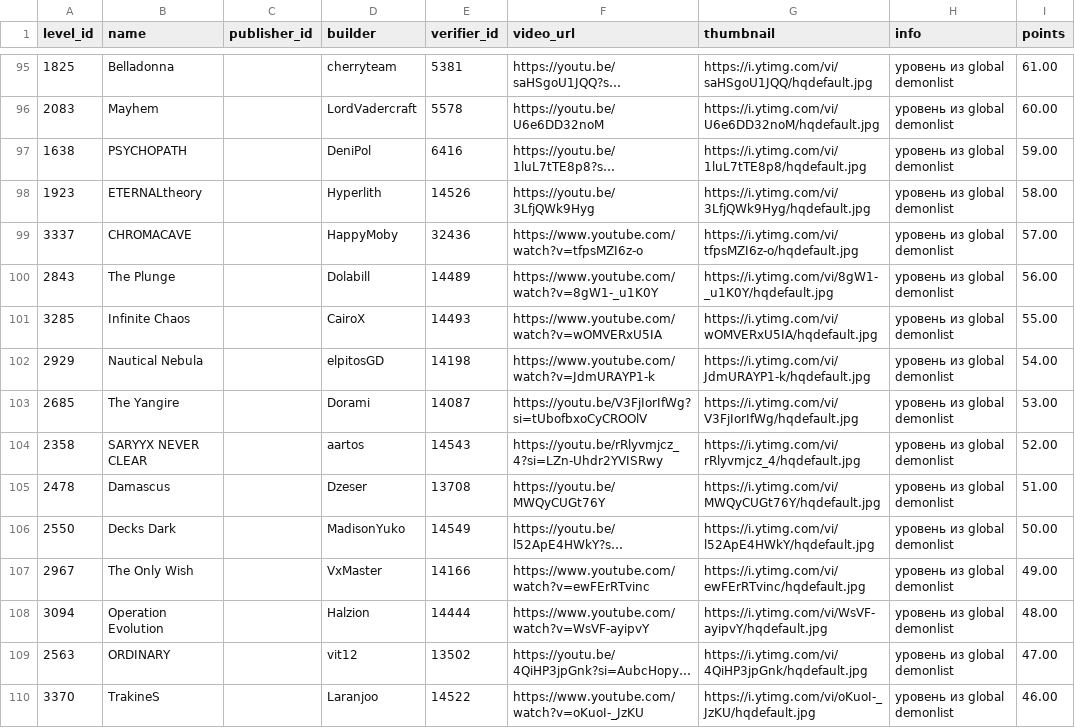
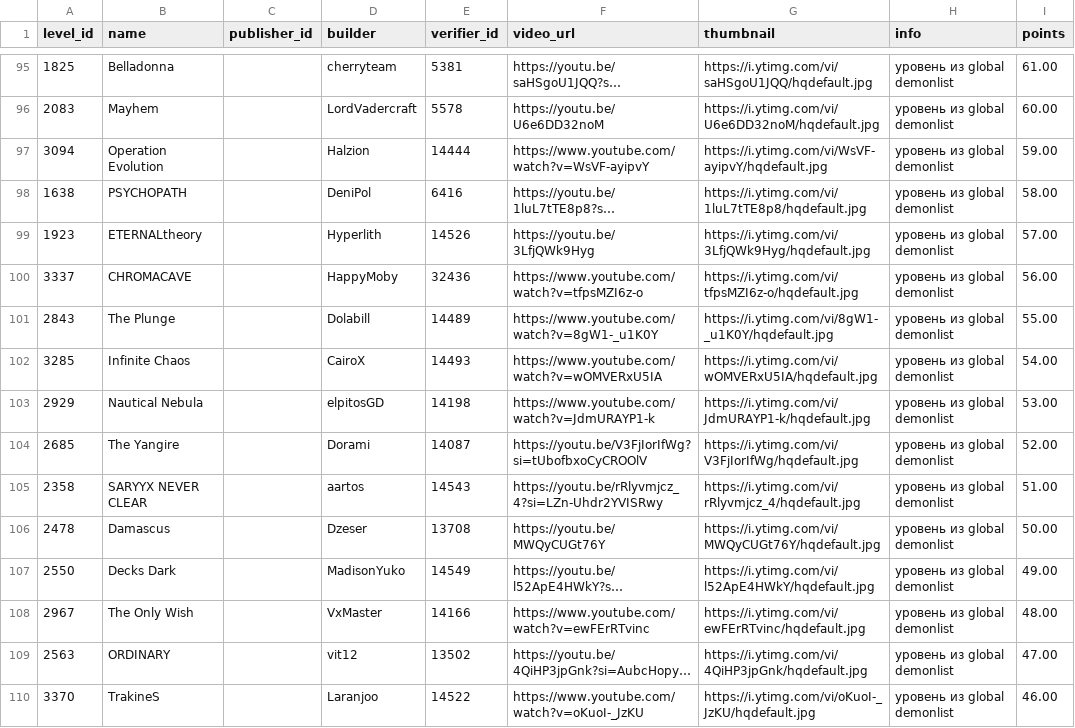
Before and after one commit to hertzzzzzz/h-cr, a CSV file: Levels.csv, drawn as a sheet; only a part is shown, gaps mark what is left out; long unchanged cells end in …; removed rows and columns are numbered as before the commit, all else as after; the diff names each change by its address in the sheet, - before the commit and + after, or states it on an @@ line.

```diff
--- a/Levels.csv
+++ b/Levels.csv
+row 97: 3094 | Operation Evolution |  | Halzion | 14444 | https://www.youtube.com/watch?v=WsVF-ayipvY | https://i.ytimg.com/vi/WsVF-ayipvY/hqdefault.jpg | уровень из global demonlist | 59.00
-I98 (points): 59.00
+I98 (points): 58.00
-I99 (points): 58.00
+I99 (points): 57.00
-I100 (points): 57.00
+I100 (points): 56.00
-I101 (points): 56.00
+I101 (points): 55.00
-I102 (points): 55.00
+I102 (points): 54.00
-I103 (points): 54.00
+I103 (points): 53.00
-I104 (points): 53.00
+I104 (points): 52.00
-I105 (points): 52.00
+I105 (points): 51.00
-I106 (points): 51.00
+I106 (points): 50.00
-I107 (points): 50.00
+I107 (points): 49.00
-I108 (points): 49.00
+I108 (points): 48.00
-row 108: 3094 | Operation Evolution |  | Halzion | 14444 | https://www.youtube.com/watch?v=WsVF-ayipvY | https://i.ytimg.com/vi/WsVF-ayipvY/hqdefault.jpg | уровень из global demonlist | 48.00
```
Also changed, not shown: Players.csv.
